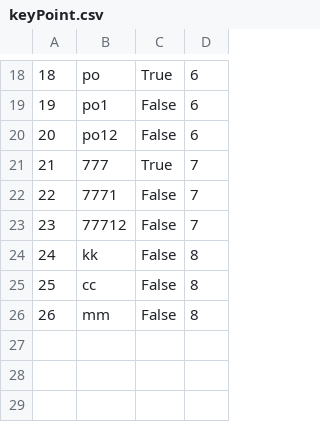
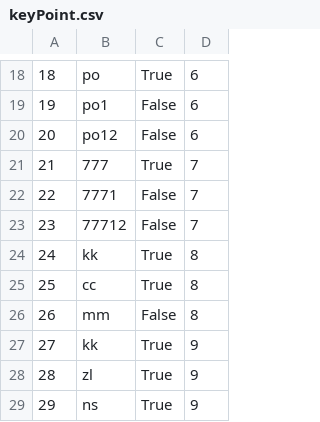
Before and after one commit to m4r1n4181/BookingApp, a CSV file: Resources/Data/keyPoint.csv, drawn as a sheet; only a part is shown, gaps mark what is left out.

```diff
--- a/Resources/Data/keyPoint.csv
+++ b/Resources/Data/keyPoint.csv
@@ -23,4 +23,7 @@
 23|77712|False|7
-24|kk|False|8
-25|cc|False|8
+24|kk|True|8
+25|cc|True|8
 26|mm|False|8
+27|kk|True|9
+28|zl|True|9
+29|ns|True|9
```
Also changed, not shown: Resources/Data/accommodations.csv, Resources/Data/tours.csv, 6 other files.
